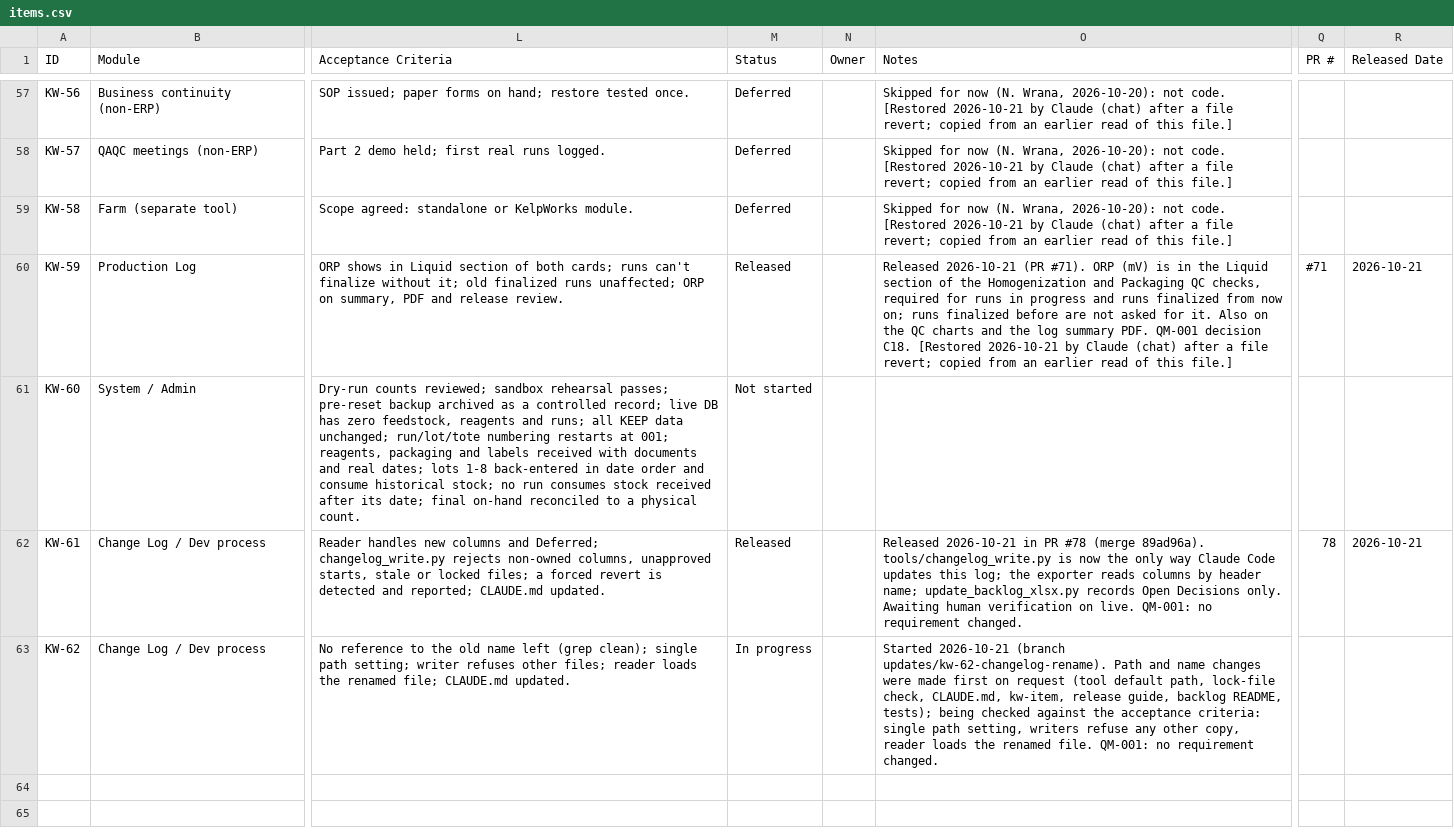
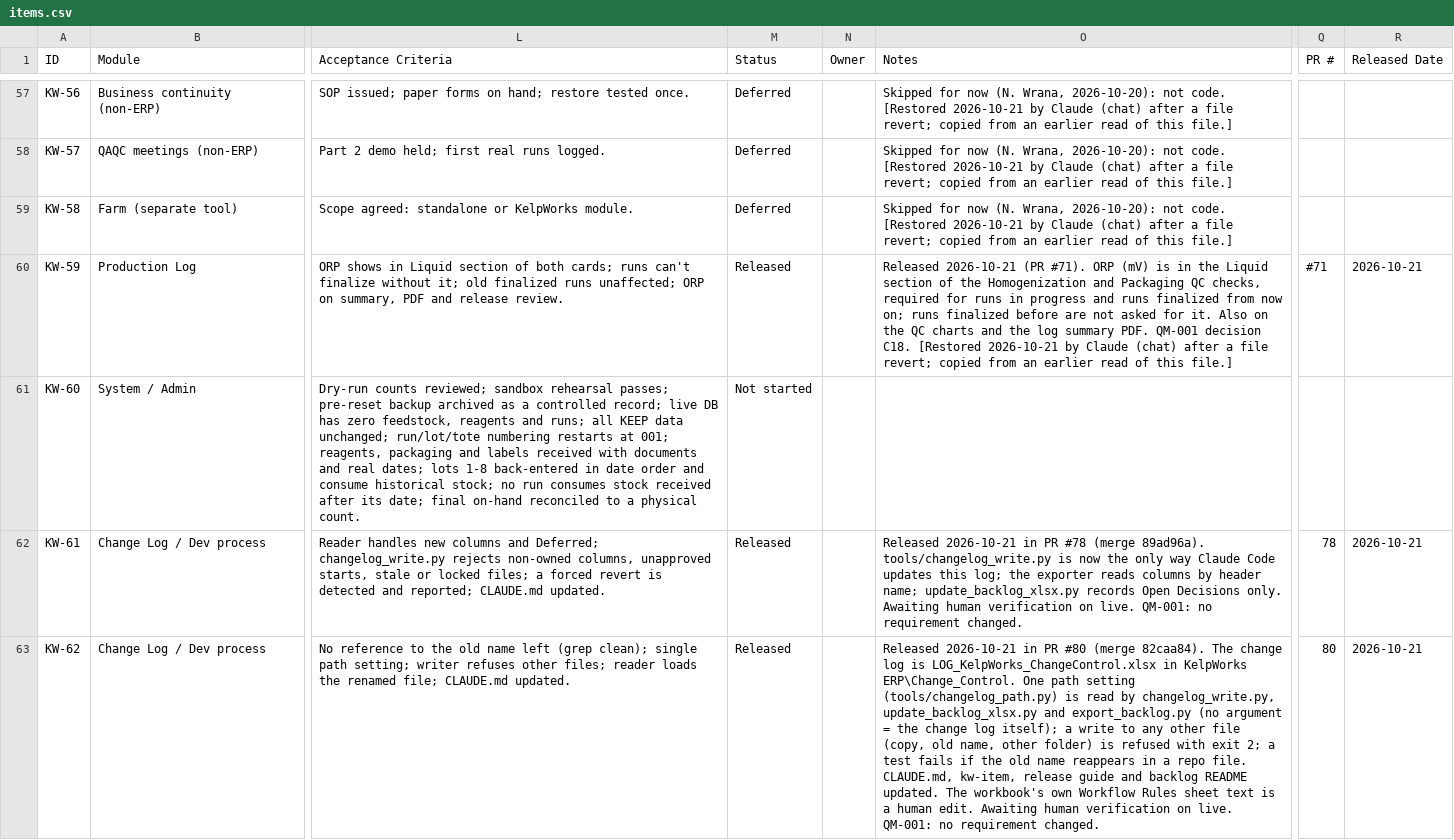
Before and after one commit to cascadiaseaweed/kelpworks-erp, a CSV file: docs/backlog/items.csv, drawn as a sheet; only a part is shown, gaps mark what is left out; the diff covers the shown part only; the diff names each change by its address in the sheet, - before the commit and + after, or states it on an @@ line.

```diff
--- a/docs/backlog/items.csv
+++ b/docs/backlog/items.csv
-M63 (Status): In progress
+M63 (Status): Released
-O63 (Notes): Started 2026-10-21 (branch updates/kw-62-changelog-rename). Path and name changes were made first on request (tool default path, lock-file check, CLAUDE.md, kw-item, release guide, backlog README, tests); being checked against the acceptance criteria: single path setting, writers refuse any other copy, reader loads the renamed file. QM-001: no…
+O63 (Notes): Released 2026-10-21 in PR #80 (merge 82caa84). The change log is LOG_KelpWorks_ChangeControl.xlsx in KelpWorks ERP\Change_Control. One path setting (tools/changelog_path.py) is read by changelog_write.py, update_backlog_xlsx.py and export_backlog.py (no argument = the change log itself); a write to any other file (copy, old name, other folder) is refused with exit 2; a test fails if the old name reappears in a repo file. CLAUDE.md, kw-item, release guide and backlog README updated. The workbook's own Workflow Rules sheet text is a human edit. Awaiting human verification on live. QM-001: no…
-Q63 (PR #): (empty)
+Q63 (PR #): 80
-R63 (Released Date): (empty)
+R63 (Released Date): 2026-10-21
```
Also changed, not shown: 1 added row elsewhere in this file, docs/backlog/open-decisions.csv.
